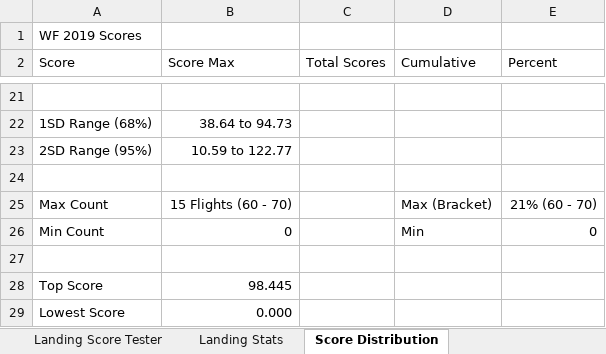
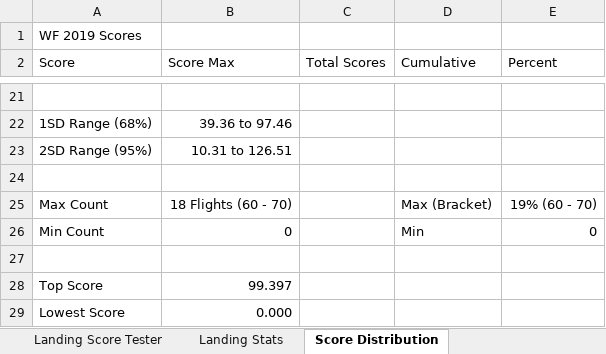
Before and after one commit to StevePirateX/psxinfo, an Excel workbook: psxinfo/Landing Calculator.xlsx, sheet Score Distribution, drawn as a sheet; only a part is shown, gaps mark what is left out; values as stored, in another font and other column widths than the file's, no borders; charts and pictures and conditional formats and table styles not drawn; the diff covers the shown part only; the diff names each change by its address in the sheet, - before the commit and + after, or states it on an @@ line.

Commit message:
Update Landing Calculator.xlsx
- Added WorldFlight 2020's results
- Updated some functionality of the spreadsheet

```diff
--- a/psxinfo/Landing Calculator.xlsx (sheet Score Distribution)
+++ b/psxinfo/Landing Calculator.xlsx (sheet Score Distribution)
-B22 (Score Max): 38.64 to 94.73
+B22 (Score Max): 39.36 to 97.46
-B23 (Score Max): 10.59 to 122.77
+B23 (Score Max): 10.31 to 126.51
-B25 (Score Max): 15 Flights (60 - 70)
+B25 (Score Max): 18 Flights (60 - 70)
-E25 (Percent): 21% (60 - 70)
+E25 (Percent): 19% (60 - 70)
-B28 (Score Max): 98.445
+B28 (Score Max): 99.397
```
Also changed, not shown: 33 edited cells elsewhere in this sheet, sheet Bell Curves, sheet Landing Stats, sheet Offset, sheet Duplicate Simulation, sheet Distance, sheet Landing Score Tester, formulas that keep their value, hidden cells, charts or pictures.
